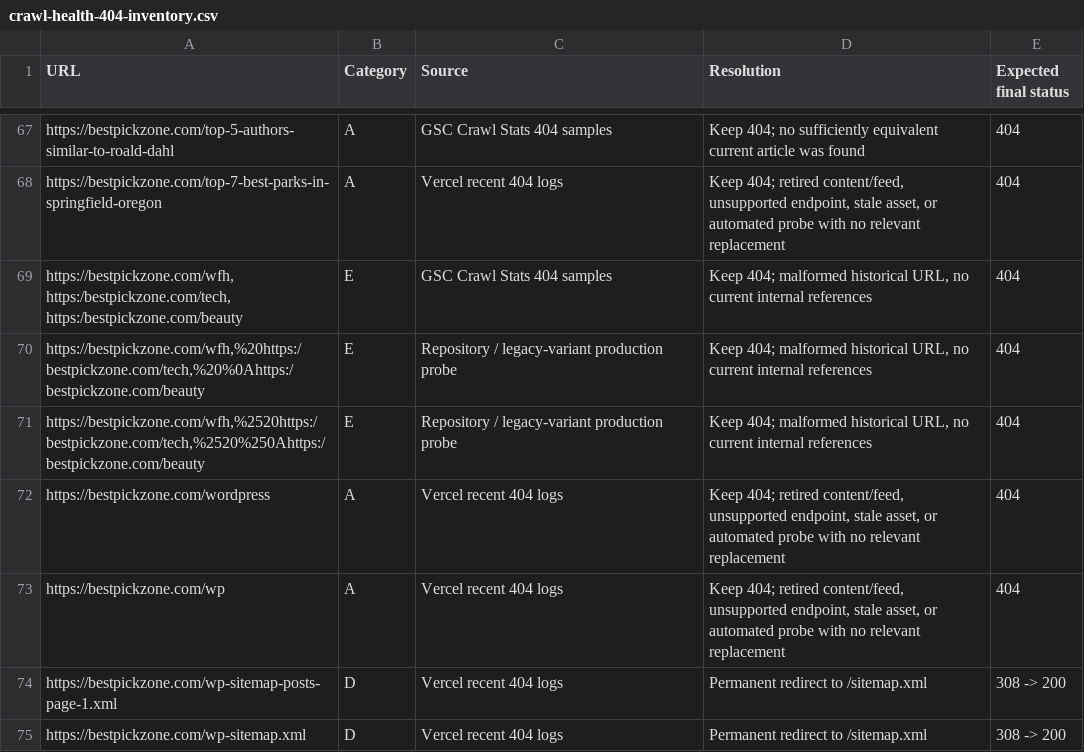
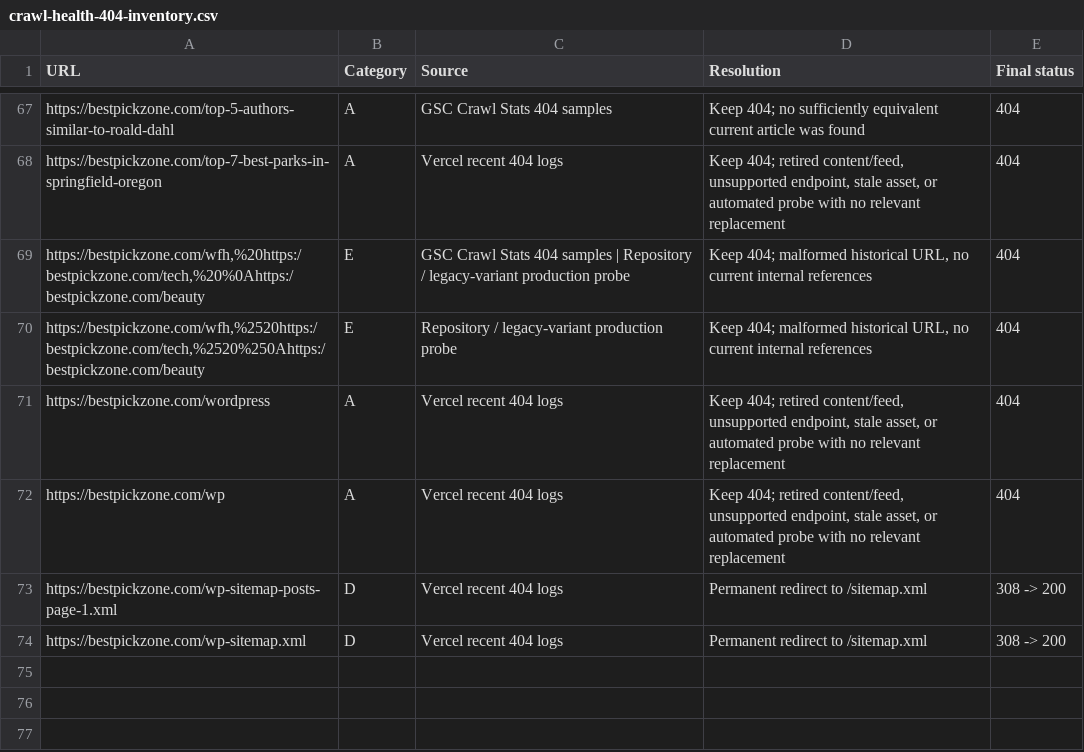
Before and after one commit to simputech/bestpickzone, a CSV file: reports/crawl-health-404-inventory.csv, drawn as a sheet; only a part is shown, gaps mark what is left out; removed rows and columns are numbered as before the commit, all else as after; ↵ is a line break in a cell; the diff names each change by its address in the sheet, - before the commit and + after, or states it on an @@ line.

Commit message:
Record verified production crawl and Google sitemap submission

```diff
--- a/reports/crawl-health-404-inventory.csv
+++ b/reports/crawl-health-404-inventory.csv
-E1: Expected final status
+E1: Final status
-row 69: https://bestpickzone.com/wfh, https:/bestpickzone.com/tech, ↵ https:/bestpickzone.com/beauty | E | GSC Crawl Stats 404 samples | Keep 404; malformed historical URL, no current internal references | 404
-C69 (Source): Repository /…
+C69 (Source): GSC Crawl Stats 404 samples | Repository /…
```
Also changed, not shown: 2 other files.
